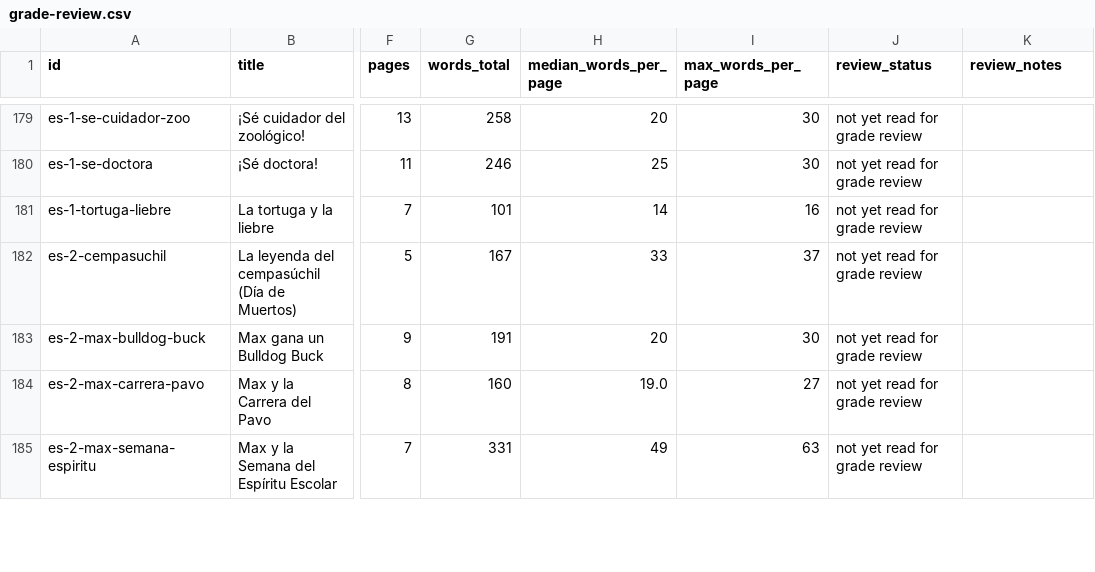
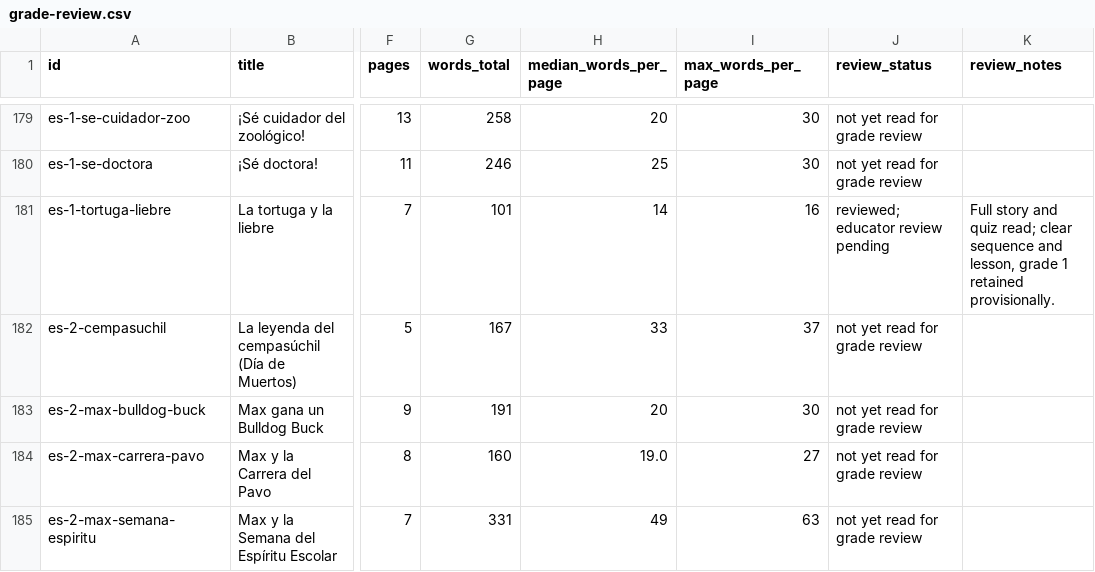
Before and after one commit to mrbtobin/sawyertobin.github.io, a CSV file: shellfie/standards/grade-review.csv, drawn as a sheet; only a part is shown, gaps mark what is left out; the diff covers the shown part only; the diff names each change by its address in the sheet, - before the commit and + after, or states it on an @@ line.

Commit message:
Review Spanish stories and adjust grade placement

```diff
--- a/shellfie/standards/grade-review.csv
+++ b/shellfie/standards/grade-review.csv
-J181 (review_status): not yet read for grade review
+J181 (review_status): reviewed; educator review pending
-K181 (review_notes): (empty)
+K181 (review_notes): Full story and quiz read; clear sequence and lesson, grade 1 retained provisionally.
```
Also changed, not shown: 22 edited cells elsewhere in this file, shellfie/standards/book-inventory.csv, 10 other files.
